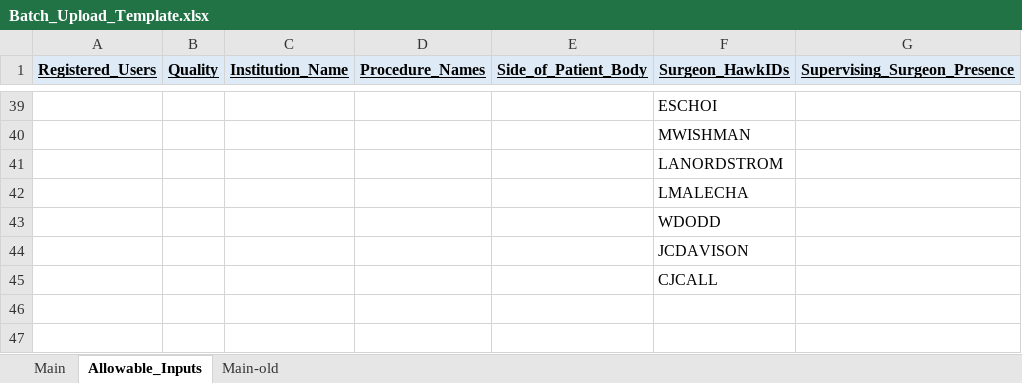
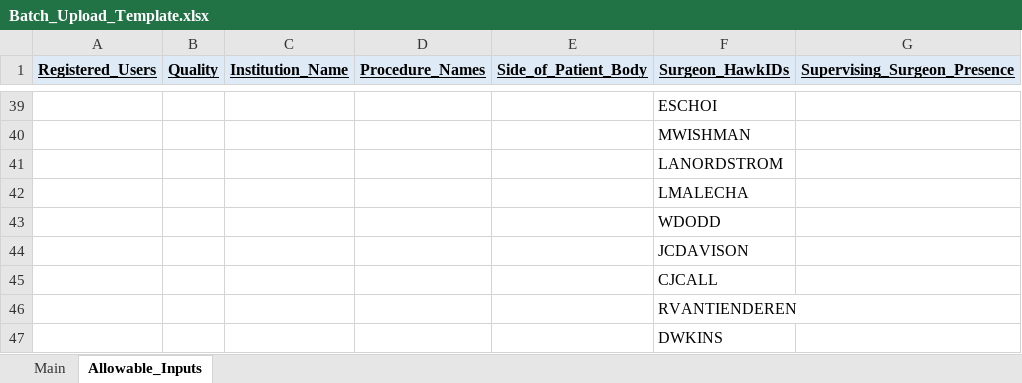
Before and after one commit to domattioli/XNAT-Interact, an Excel workbook: doc/Batch_Upload_Template.xlsx, sheet Allowable_Inputs, drawn as a sheet; only a part is shown, gaps mark what is left out; values as stored, in another font and other column widths than the file's, no borders; the diff names each change by its address in the sheet, - before the commit and + after, or states it on an @@ line.

Commit message:
appended 3 new surgeons to list of acceptable inputs for surgeon hawkids in the batch template excel sheet

```diff
--- a/doc/Batch_Upload_Template.xlsx (sheet Allowable_Inputs)
+++ b/doc/Batch_Upload_Template.xlsx (sheet Allowable_Inputs)
-sheet tab: Main-old
+row 46:  |  |  |  |  | RVANTIENDEREN
+row 47:  |  |  |  |  | DWKINS
```
